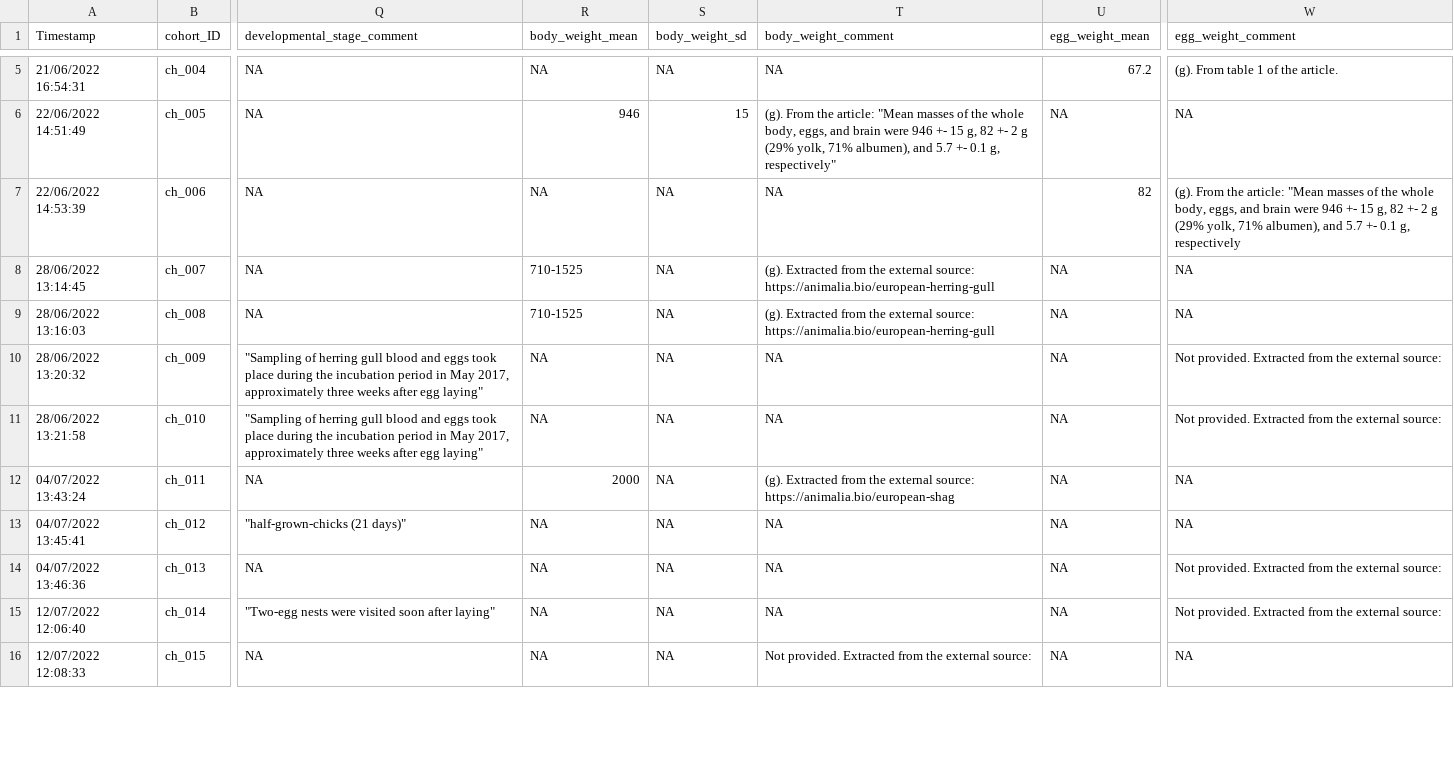
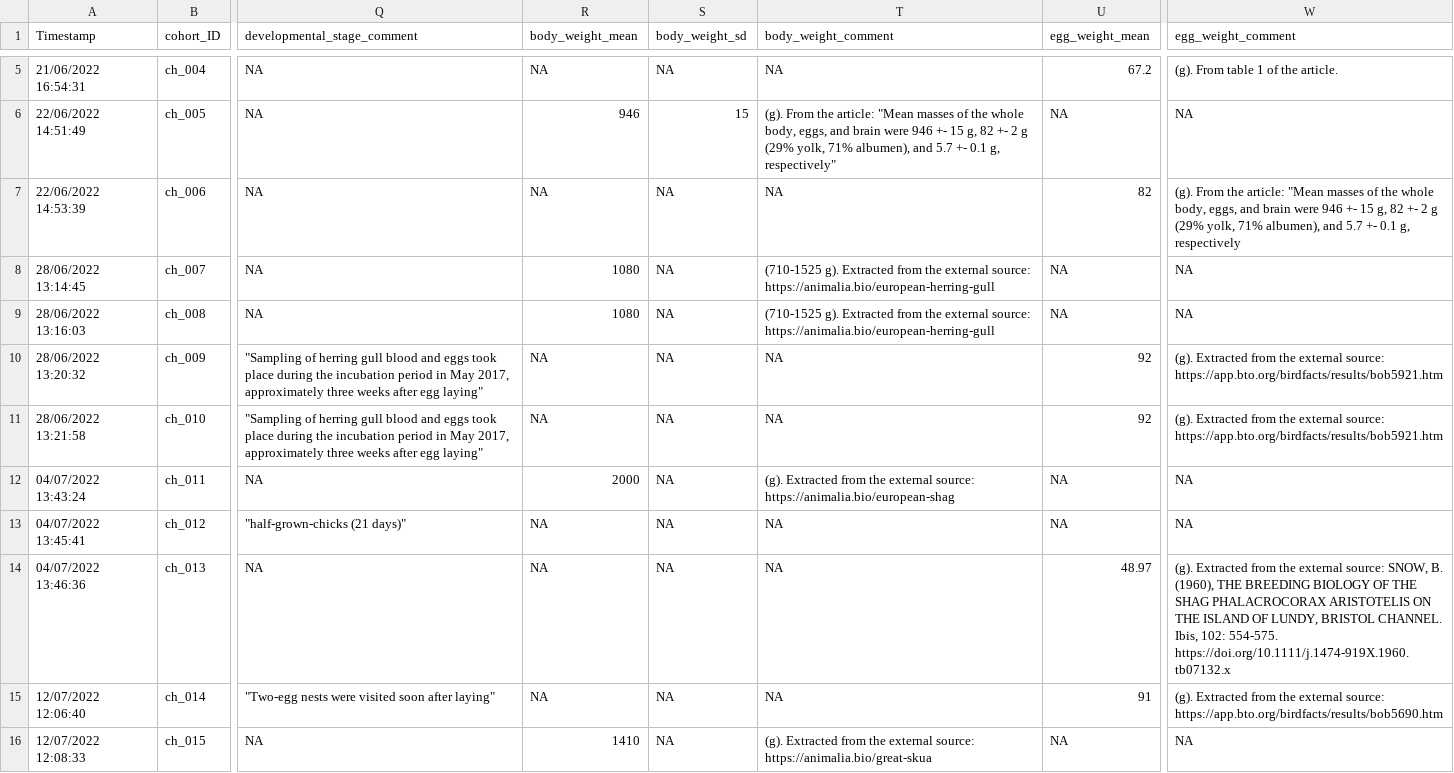
Before and after one commit to ThisIsLorenzo/PFAS_MA_MaternalTransfer_WildBirds, a CSV file: Data/cohort_info.csv, drawn as a sheet; only a part is shown, gaps mark what is left out; the diff covers the shown part only; the diff names each change by its address in the sheet, - before the commit and + after, or states it on an @@ line.

```diff
--- a/Data/cohort_info.csv
+++ b/Data/cohort_info.csv
-R8:R9 (body_weight_mean): 710-1525
+R8:R9 (body_weight_mean): 1080
-T8:T9 (body_weight_comment): (g). Extracted from…
+T8:T9 (body_weight_comment): (710-1525 g). Extracted from…
-U10:U11 (egg_weight_mean): NA
+U10:U11 (egg_weight_mean): 92
-W10:W11 (egg_weight_comment): Not provided. Extracted from the external source:
+W10:W11 (egg_weight_comment): (g). Extracted from the external source: https://app.bto.org/birdfacts/results/bob5921.htm
-U14 (egg_weight_mean): NA
+U14 (egg_weight_mean): 48.97
-W14 (egg_weight_comment): Not provided. Extracted from the external source:
+W14 (egg_weight_comment): (g). Extracted from the external source: SNOW, B. (1960), THE BREEDING BIOLOGY OF THE SHAG PHALACROCORAX ARISTOTELIS ON THE ISLAND OF LUNDY, BRISTOL CHANNEL. Ibis, 102: 554-575. https://doi.org/10.1111/j.1474-919X.1960.tb07132.x
-U15 (egg_weight_mean): NA
+U15 (egg_weight_mean): 91
-W15 (egg_weight_comment): Not provided. Extracted from the external source:
+W15 (egg_weight_comment): (g). Extracted from the external source: https://app.bto.org/birdfacts/results/bob5690.htm
-R16 (body_weight_mean): NA
+R16 (body_weight_mean): 1410
-T16 (body_weight_comment): Not provided. Extracted from the external source:
+T16 (body_weight_comment): (g). Extracted from the external source: https://animalia.bio/great-skua
```
Also changed, not shown: 48 edited cells elsewhere in this file, Data/species_info.csv.
